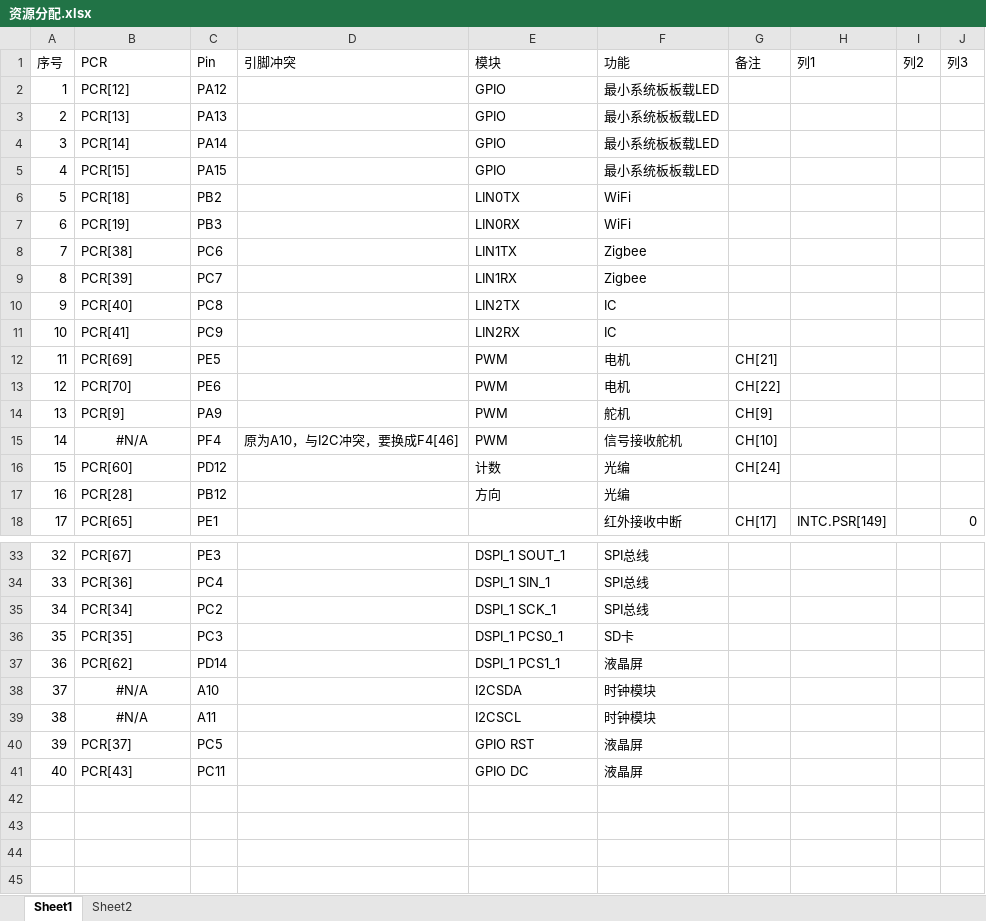
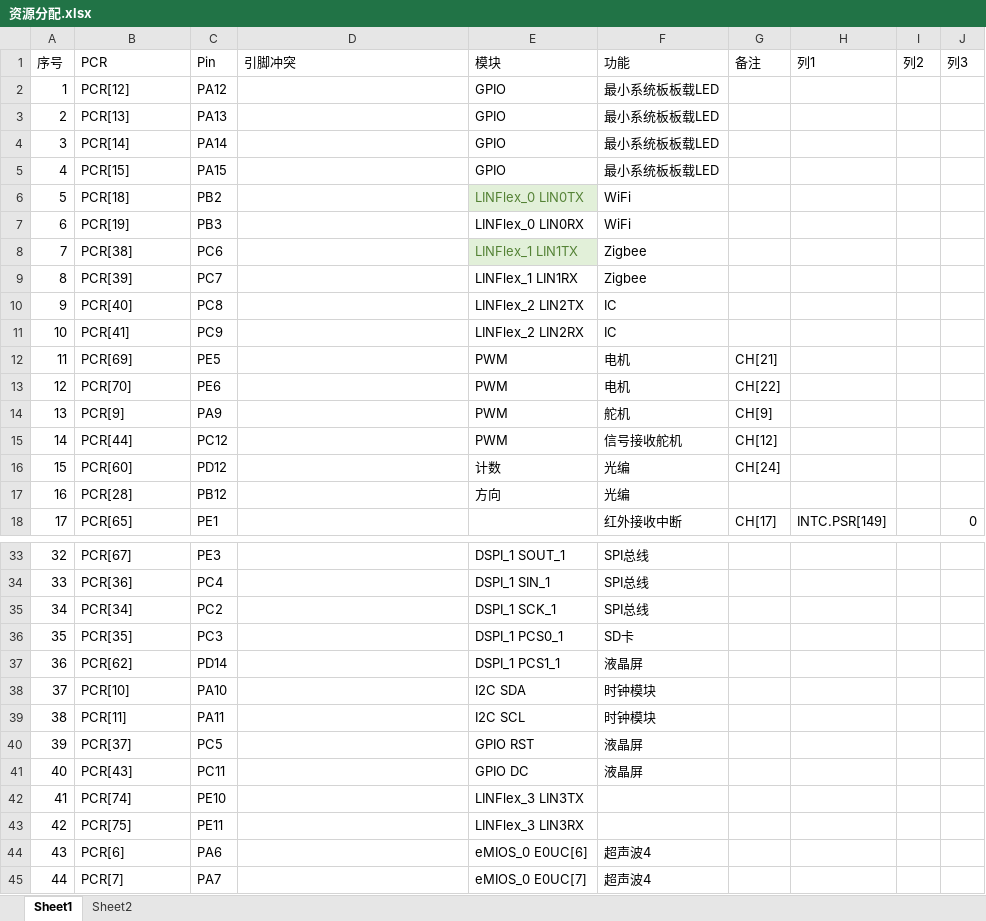
Before and after one commit to Hawthorn2013/system_board, an Excel workbook: 资源分配.xlsx, sheet Sheet1, drawn as a sheet; only a part is shown, gaps mark what is left out; values as stored, in another font and other column widths than the file's, no borders; conditional formats and table styles not drawn; removed rows and columns are numbered as before the commit, all else as after; the diff covers the shown part only; the diff names each change by its address in the sheet, - before the commit and + after, or states it on an @@ line.

```diff
--- a/资源分配.xlsx (sheet Sheet1)
+++ b/资源分配.xlsx (sheet Sheet1)
-E6 (模块): LIN0TX
+E6 (模块): LINFlex_0 LIN0TX
@@ E6 fill: none → #E2F0D9, text colour: black → #548235 @@
-E7 (模块): LIN0RX
+E7 (模块): LINFlex_0 LIN0RX
-E8 (模块): LIN1TX
+E8 (模块): LINFlex_1 LIN1TX
@@ E8 fill: none → #E2F0D9, text colour: black → #548235 @@
-E9 (模块): LIN1RX
+E9 (模块): LINFlex_1 LIN1RX
-E10 (模块): LIN2TX
+E10 (模块): LINFlex_2 LIN2TX
-E11 (模块): LIN2RX
+E11 (模块): LINFlex_2 LIN2RX
-row 15: 14 | #N/A | PF4 | 原为A10，与I2C冲突，要换成F4[46] | PWM | 信号接收舵机 | CH[10]
+row 15: 14 | PCR[44] | PC12 |  | PWM | 信号接收舵机 | CH[12]
-B38 (PCR): #N/A
+B38 (PCR): PCR[10]
-B38:B39 alignment: center
+B38:B39 alignment: left
-C38 (Pin): A10
+C38 (Pin): PA10
-E38 (模块): I2CSDA
+E38 (模块): I2C SDA
-B39 (PCR): #N/A
+B39 (PCR): PCR[11]
-C39 (Pin): A11
+C39 (Pin): PA11
-E39 (模块): I2CSCL
+E39 (模块): I2C SCL
+row 42: 41 | PCR[74] | PE10 |  | LINFlex_3 LIN3TX
+row 43: 42 | PCR[75] | PE11 |  | LINFlex_3 LIN3RX
+row 44: 43 | PCR[6] | PA6 |  | eMIOS_0 E0UC[6] | 超声波4
+row 45: 44 | PCR[7] | PA7 |  | eMIOS_0 E0UC[7] | 超声波4
```
Also changed, not shown: 2 added rows, 2 removed rows, 16 edited cells, cell formats and row numbers in column A elsewhere in this sheet, formulas that keep their value, 12 other files.
